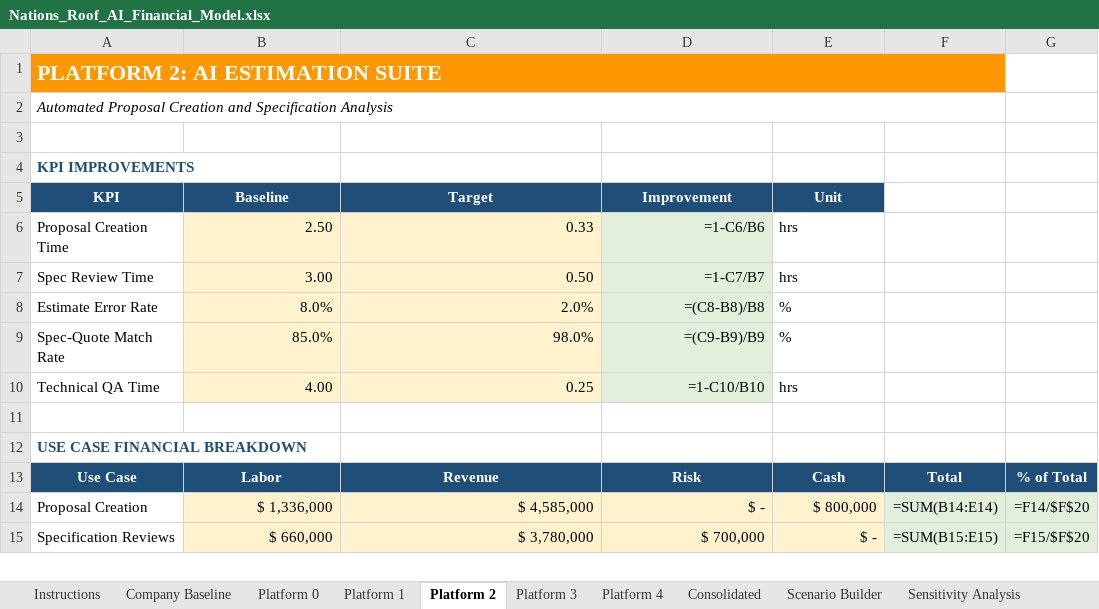
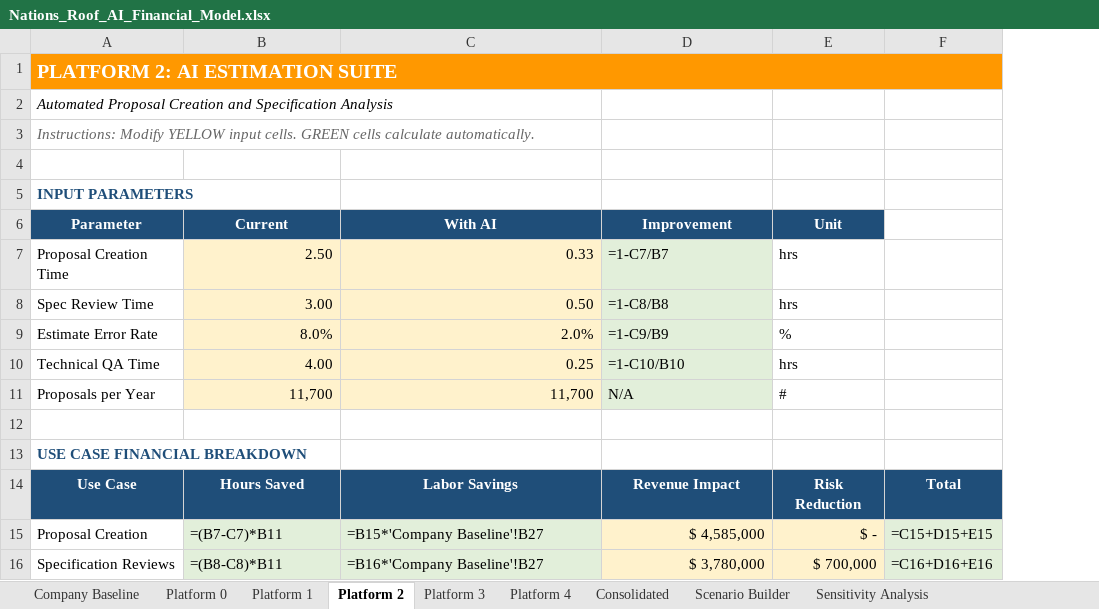
Before and after one commit to red11scout/nrfinance, an Excel workbook: Nations_Roof_AI_Financial_Model.xlsx, sheet Platform 2, drawn as a sheet; only a part is shown; values as stored, in another font and other column widths than the file's, no borders; formulas without a stored value are shown as written; removed rows and columns are numbered as before the commit, all else as after; the diff covers the shown part only; the diff names each change by its address in the sheet, - before the commit and + after, or states it on an @@ line.

Commit message:
Fix Excel model with proper interactive formulas
FIXED:
- All formulas now properly reference input cells
- Formula column shows actual Excel formulas (e.g., =B7*B8)
- Yellow cells = modifiable inputs
- Green cells = calculated outputs that update automatically
- Consolidated sheet aggregates from all platform sheets

Platform 0 Example Formulas:
- Qualified Meetings = =B7*B8 (Leads × Conversion Rate)
- New Projects = =C18*B9 (Meetings × Close Rate)

All sheets have proper formula chains so changing any input
cascades through all related calculations.

```diff
--- a/Nations_Roof_AI_Financial_Model.xlsx (sheet Platform 2)
+++ b/Nations_Roof_AI_Financial_Model.xlsx (sheet Platform 2)
-sheet tab: Instructions
-column F, rows 13-15: Total | =SUM(B14:E14) | =SUM(B15:E15)
-column G, rows 13-15: % of Total | =F14/$F$20 | =F15/$F$20
+column F, rows 14-16: Total | =C15+D15+E15 | =C16+D16+E16
@@ A1 text size: smaller @@
-A2:F2 merged
+row 3: Instructions: Modify YELLOW input cells. GREEN cells calculate automatically.
-A5: KPI IMPROVEMENTS
+A5: INPUT PARAMETERS
-row 5: KPI | Baseline | Target | Improvement | Unit
+row 6: Parameter | Current | With AI | Improvement | Unit
-D7: =1-C6/B6
+D7: =1-C7/B7
-D7:D9 alignment: right
+D7:D9 alignment: left
-D8: =1-C7/B7
+D8: =1-C8/B8
-D9: =(C8-B8)/B8
+D9: =1-C9/B9
-row 9: Spec-Quote Match Rate | 85.0% | 98.0% | =(C9-B9)/B9 | %
-D10 alignment: right
+D10 alignment: left
+row 11: Proposals per Year | 11,700 | 11,700 | N/A | #
-B14: Labor
+B14: Hours Saved
-C14: Revenue
+C14: Labor Savings
-D14: Risk
+D14: Revenue Impact
-E14: Cash
+E14: Risk Reduction
-B15: $ 1,336,000
+B15: =(B7-C7)*B11
@@ B15:C16 alignment: right → left, fill: #FFF2CC → #E2EFDA @@
-C15: $ 4,585,000
+C15: =B15*'Company Baseline'!B27
-D15: $ -
+D15: $ 4,585,000
-E15: $ 800,000
+E15: $ -
-B16: $ 660,000
+B16: =(B8-C8)*B11
-C16: $ 3,780,000
+C16: =B16*'Company Baseline'!B27
-D16: $ 700,000
+D16: $ 3,780,000
-E16: $ -
+E16: $ 700,000
```
Also changed, not shown: 1 added row, 8 removed rows, 13 edited cells and cell formats elsewhere in this sheet, sheet Sensitivity Analysis, sheet Platform 0, sheet Consolidated, sheet Platform 1, sheet Scenario Builder, sheet Platform 3, 2 more sheets.
